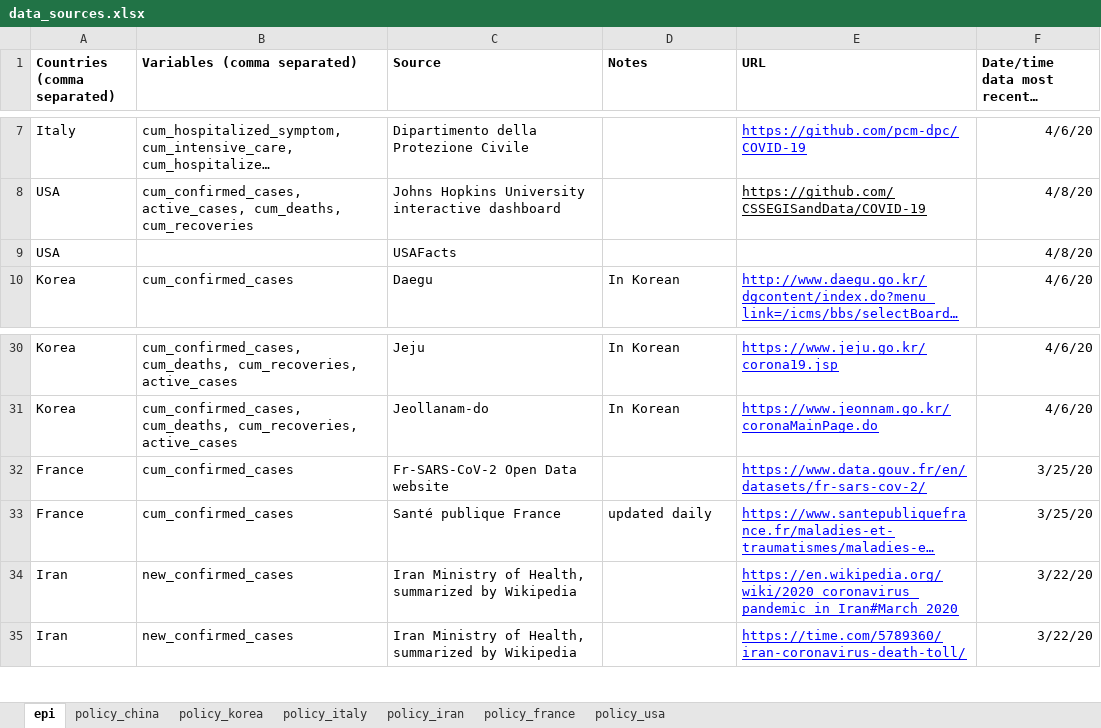
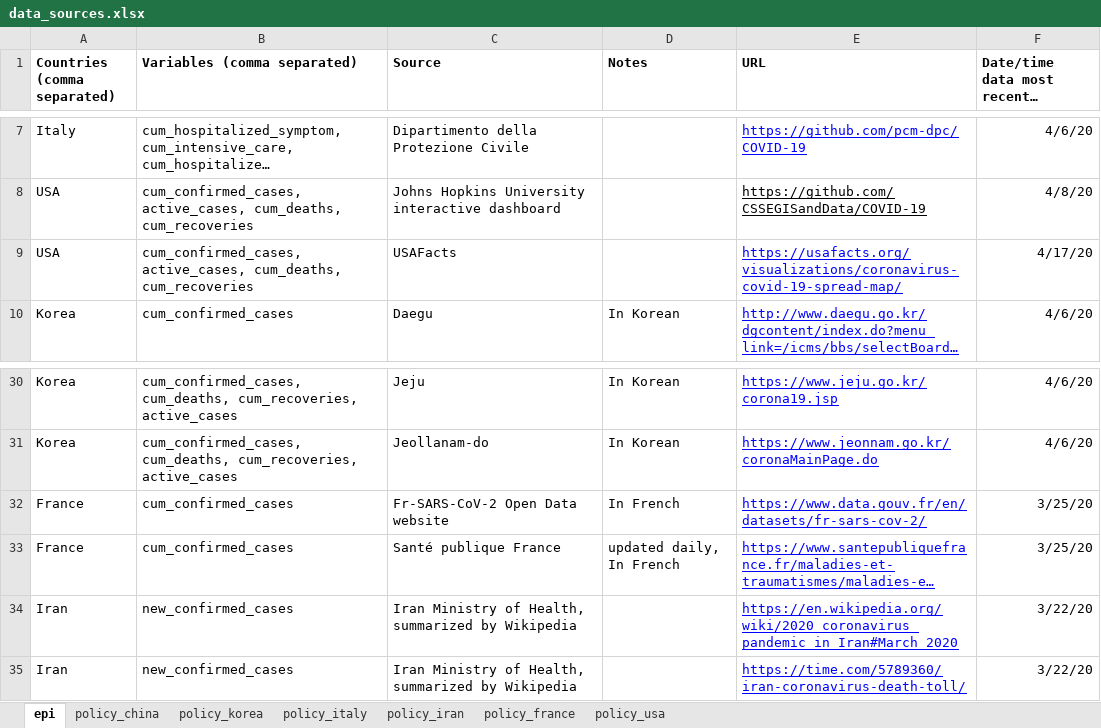
Before and after one commit to Global-Policy-Lab/gpl-covid, an Excel workbook: references/data_sources.xlsx, sheet epi, drawn as a sheet; only a part is shown, gaps mark what is left out; long unchanged cells end in …; values as stored, in another font and other column widths than the file's, no borders; charts and pictures not drawn; the diff names each change by its address in the sheet, - before the commit and + after, or states it on an @@ line.

```diff
--- a/references/data_sources.xlsx (sheet epi)
+++ b/references/data_sources.xlsx (sheet epi)
-B9 (Variables (comma separated)): (empty)
+B9 (Variables (comma separated)): cum_confirmed_cases, active_cases, cum_deaths, cum_recoveries
-E9 (URL): (empty)
+E9 (URL): https://usafacts.org/visualizations/coronavirus-covid-19-spread-map/
-F9: 4/8/20
+F9: 4/17/20
-D32 (Notes): (empty)
+D32 (Notes): In French
-D33 (Notes): updated daily
+D33 (Notes): updated daily, In French
```
Also changed, not shown: sheet policy_italy, references/data_dictionary.xlsx, 5 other files.
